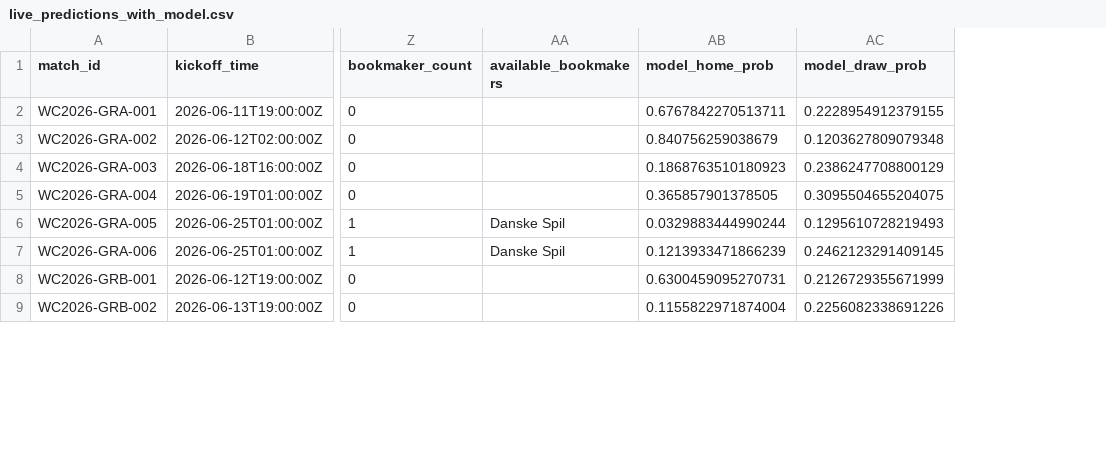
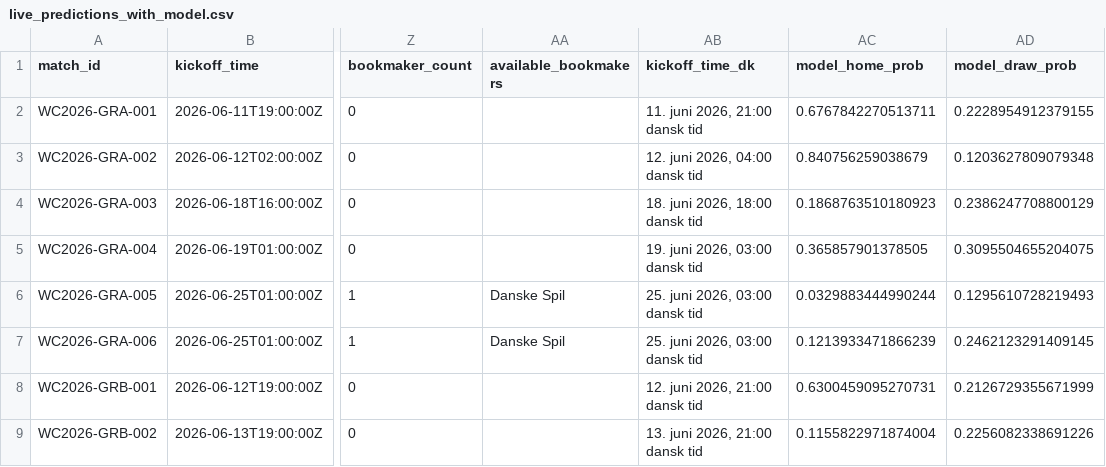
Before and after one commit to mejding/worldcup, a CSV file: data/processed/live_predictions_with_model.csv, drawn as a sheet; only a part is shown, gaps mark what is left out; the diff names each change by its address in the sheet, - before the commit and + after, or states it on an @@ line.

Commit message:
Limit match detail to upcoming fixtures

```diff
--- a/data/processed/live_predictions_with_model.csv
+++ b/data/processed/live_predictions_with_model.csv
+column AB (kickoff_time_dk), rows 2-9: 11. juni 2026, 21:00 dansk tid | 12. juni 2026, 04:00 dansk tid | 18. juni 2026, 18:00 dansk tid | 19. juni 2026, 03:00 dansk tid | 25. juni 2026, 03:00 dansk tid | 25. juni 2026, 03:00 dansk tid | 12. juni 2026, 21:00 dansk tid | 13. juni 2026, 21:00 dansk tid
```
Also changed, not shown: 1 other file.
